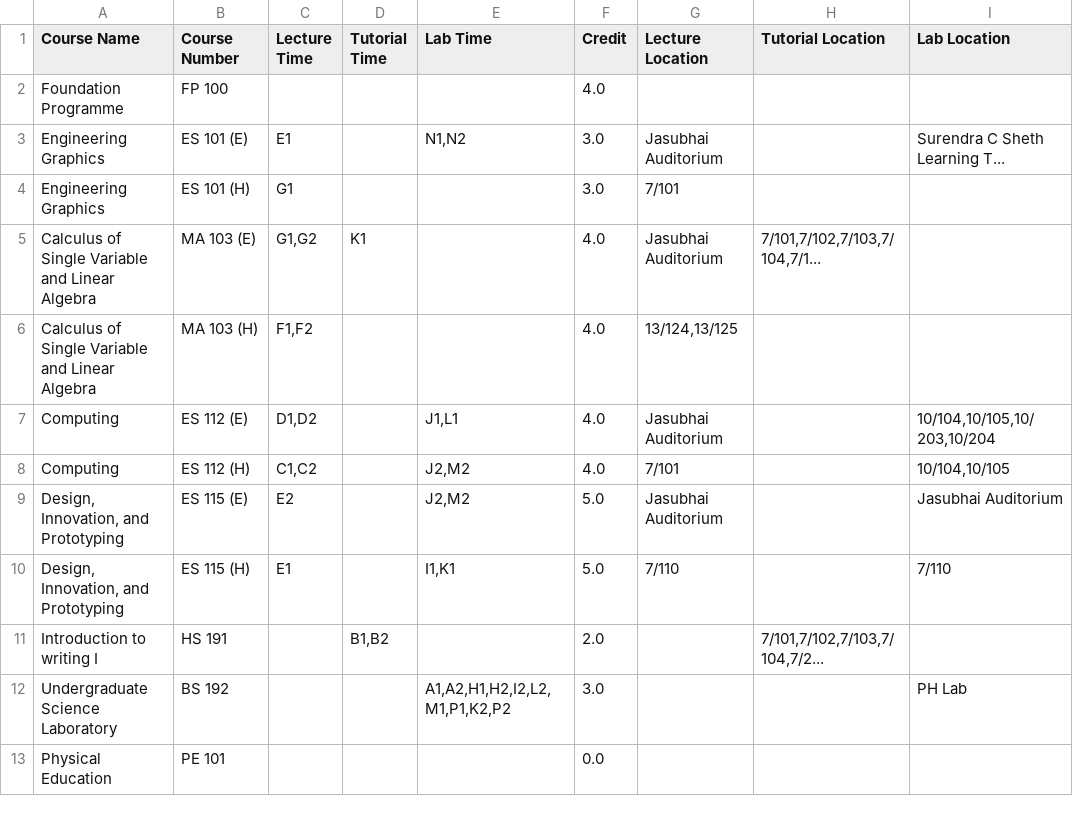
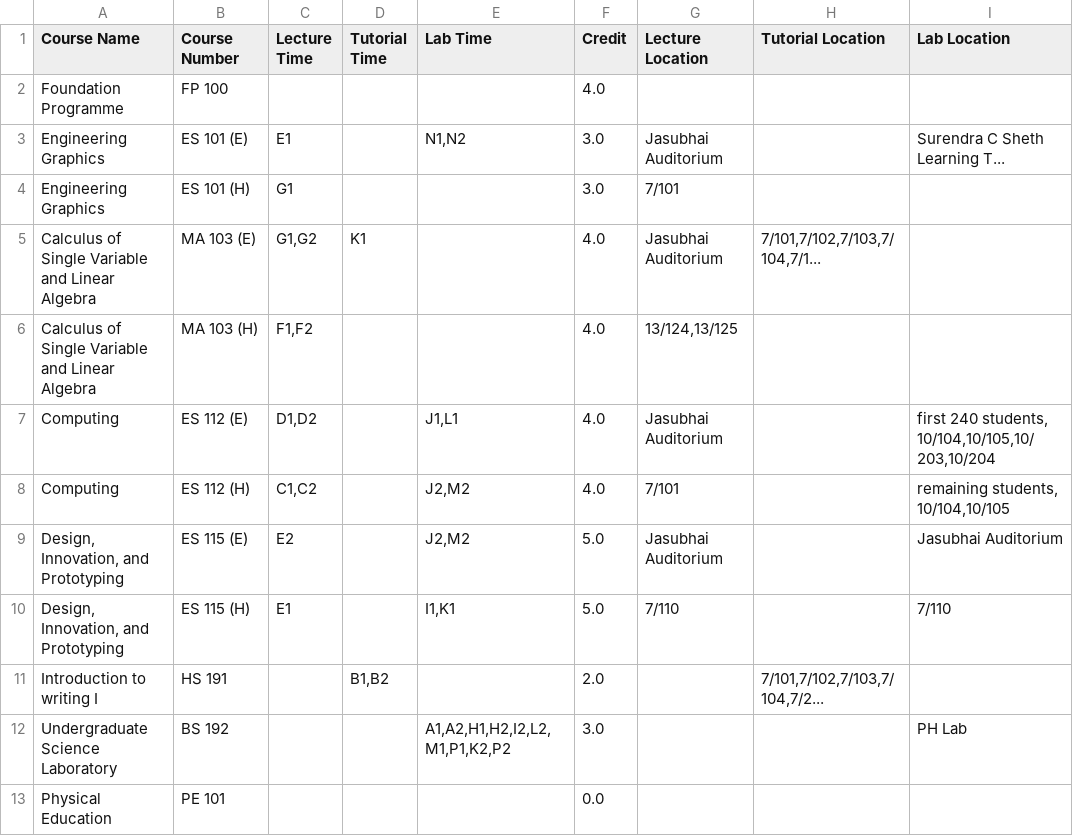
Before and after one commit to Naveen-Pal/timetable, a CSV file: Updated_Processed_Timetable.csv, drawn as a sheet; only a part is shown.

```diff
--- a/Updated_Processed_Timetable.csv
+++ b/Updated_Processed_Timetable.csv
@@ -6,4 +6,4 @@ Calculus of Single Variable and Linear Algebra,MA 103 (E),"G1,G2",K1,,4.0,Jasubh
 Calculus of Single Variable and Linear Algebra,MA 103 (H),"F1,F2",,,4.0,"13/124,13/125",,
-Computing,ES 112 (E),"D1,D2",,"J1,L1",4.0,Jasubhai Auditorium,,"10/104,10/105,10/203,10/204"
-Computing,ES 112 (H),"C1,C2",,"J2,M2",4.0,7/101,,"10/104,10/105"
+Computing,ES 112 (E),"D1,D2",,"J1,L1",4.0,Jasubhai Auditorium,,"first 240 students, 10/104,10/105,10/203,10/204"
+Computing,ES 112 (H),"C1,C2",,"J2,M2",4.0,7/101,,"remaining students, 10/104,10/105"
 "Design, Innovation, and Prototyping",ES 115 (E),E2,,"J2,M2",5.0,Jasubhai Auditorium,,Jasubhai Auditorium
```
Also changed, not shown: Timetable.csv.
